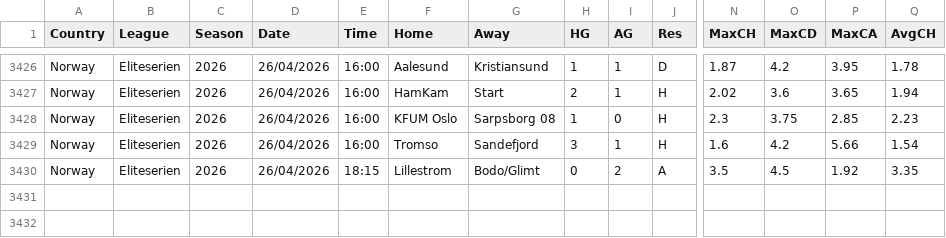
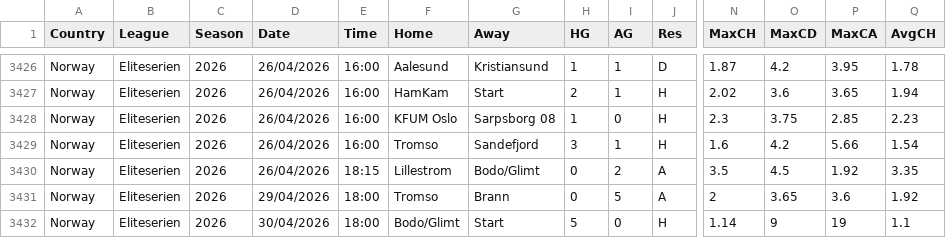
Before and after one commit to huhao930422-debug/football-odds-mirror, a CSV file: data/norway/all-seasons.csv, drawn as a sheet; only a part is shown, gaps mark what is left out; rows hold the shown columns only; the diff names each change by its address in the sheet, - before the commit and + after, or states it on an @@ line.

```diff
--- a/data/norway/all-seasons.csv
+++ b/data/norway/all-seasons.csv
+row 3431: Norway | Eliteserien | 2026 | 29/04/2026 | 18:00 | Tromso | Brann | 0 | 5 | A | 2 | 3.65 | 3.6 | 1.92
+row 3432: Norway | Eliteserien | 2026 | 30/04/2026 | 18:00 | Bodo/Glimt | Start | 5 | 0 | H | 1.14 | 9 | 19 | 1.1
```
Also changed, not shown: data/finland/all-seasons.csv, data/primeira-liga/season-2526.csv.
